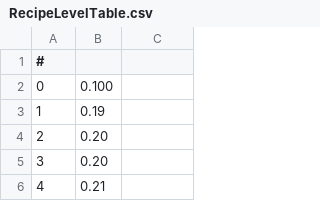
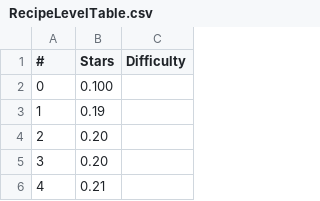
Before and after one commit to dazemc/ffxiv-craft-data, a CSV file: CraftData/Debug/net7.0/export/RecipeLevelTable.csv, drawn as a sheet; only a part is shown.

Commit message:
fix recipeleveltable header

```diff
--- a/CraftData/Debug/net7.0/export/RecipeLevelTable.csv
+++ b/CraftData/Debug/net7.0/export/RecipeLevelTable.csv
@@ -1,2 +1,2 @@
-#
+#,Stars,Difficulty
 0,0.100
```
Also changed, not shown: 12 other files.
